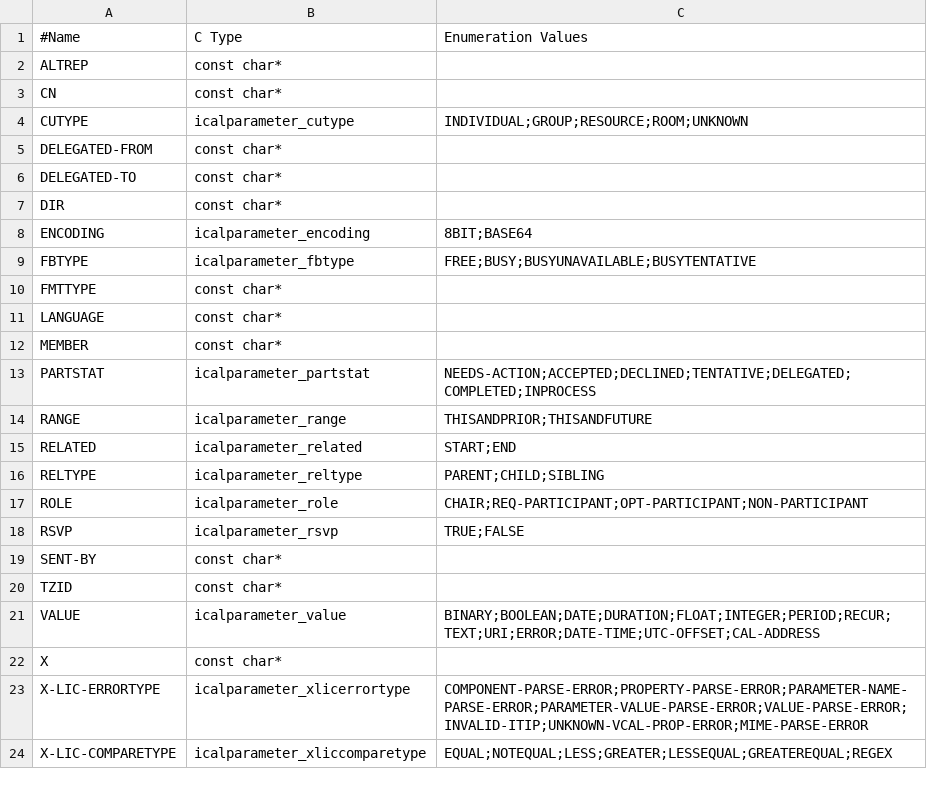
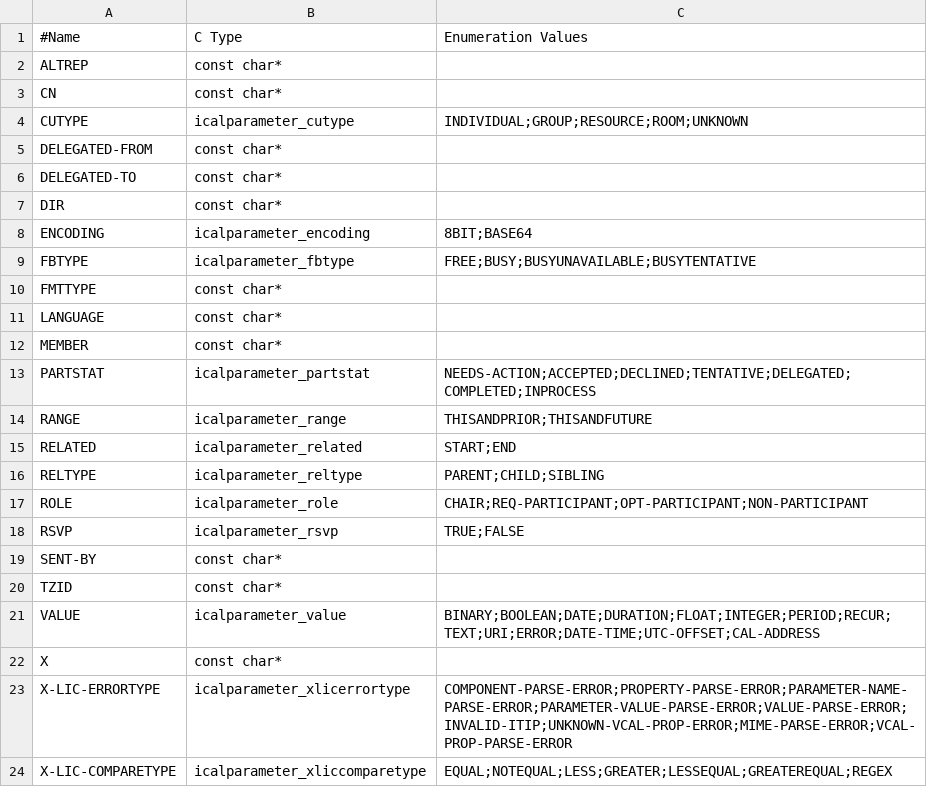
Before and after one commit to Distrotech/libical, a CSV file: libical/design-data/parameters.csv, drawn as a sheet.

Commit message:
Diff reduction to evolution repository.
git-svn-id: svn://svn.code.sf.net/p/freeassociation/code/trunk@212 b29e25b1-4845-0410-9c6e-9608a45a5811

```diff
--- a/libical/design-data/parameters.csv
+++ b/libical/design-data/parameters.csv
@@ -22,3 +22,3 @@
 "X","const char*",
-"X-LIC-ERRORTYPE","icalparameter_xlicerrortype","COMPONENT-PARSE-ERROR;PROPERTY-PARSE-ERROR;PARAMETER-NAME-PARSE-ERROR;PARAMETER-VALUE-PARSE-ERROR;VALUE-PARSE-ERROR;INVALID-ITIP;UNKNOWN-VCAL-PROP-ERROR;MIME-PARSE-ERROR"
+"X-LIC-ERRORTYPE","icalparameter_xlicerrortype","COMPONENT-PARSE-ERROR;PROPERTY-PARSE-ERROR;PARAMETER-NAME-PARSE-ERROR;PARAMETER-VALUE-PARSE-ERROR;VALUE-PARSE-ERROR;INVALID-ITIP;UNKNOWN-VCAL-PROP-ERROR;MIME-PARSE-ERROR;VCAL-PROP-PARSE-ERROR"
 "X-LIC-COMPARETYPE","icalparameter_xliccomparetype","EQUAL;NOTEQUAL;LESS;GREATER;LESSEQUAL;GREATEREQUAL;REGEX"
```
